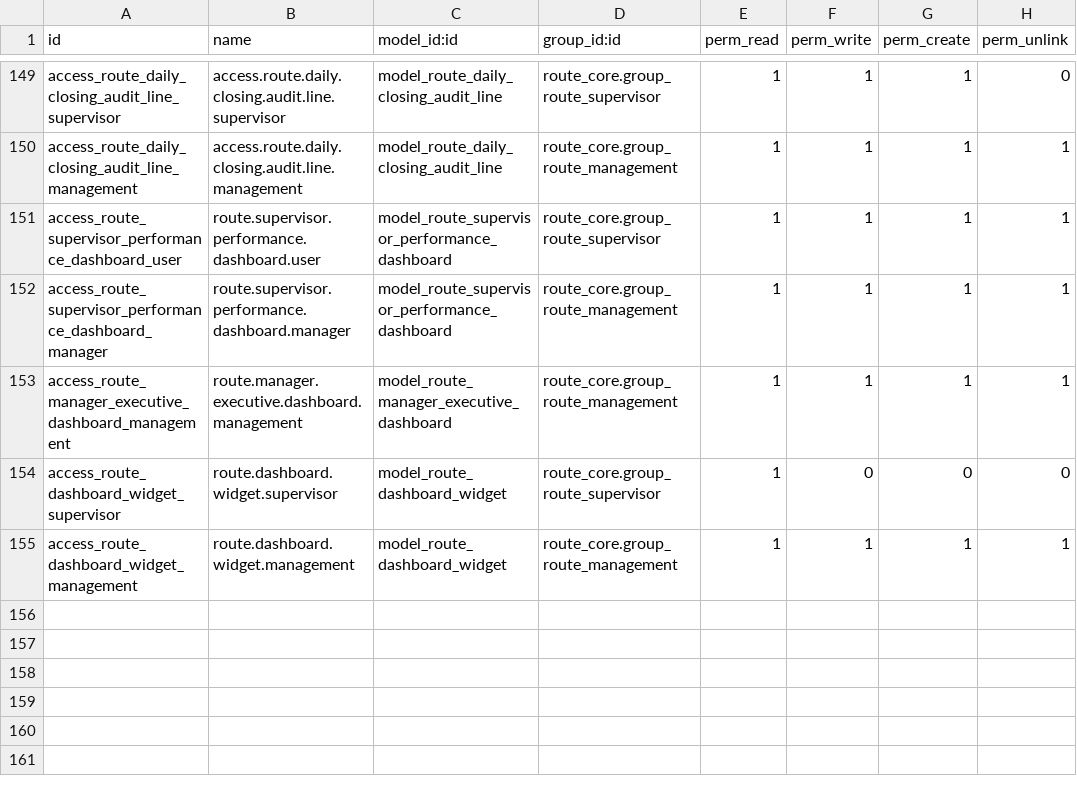
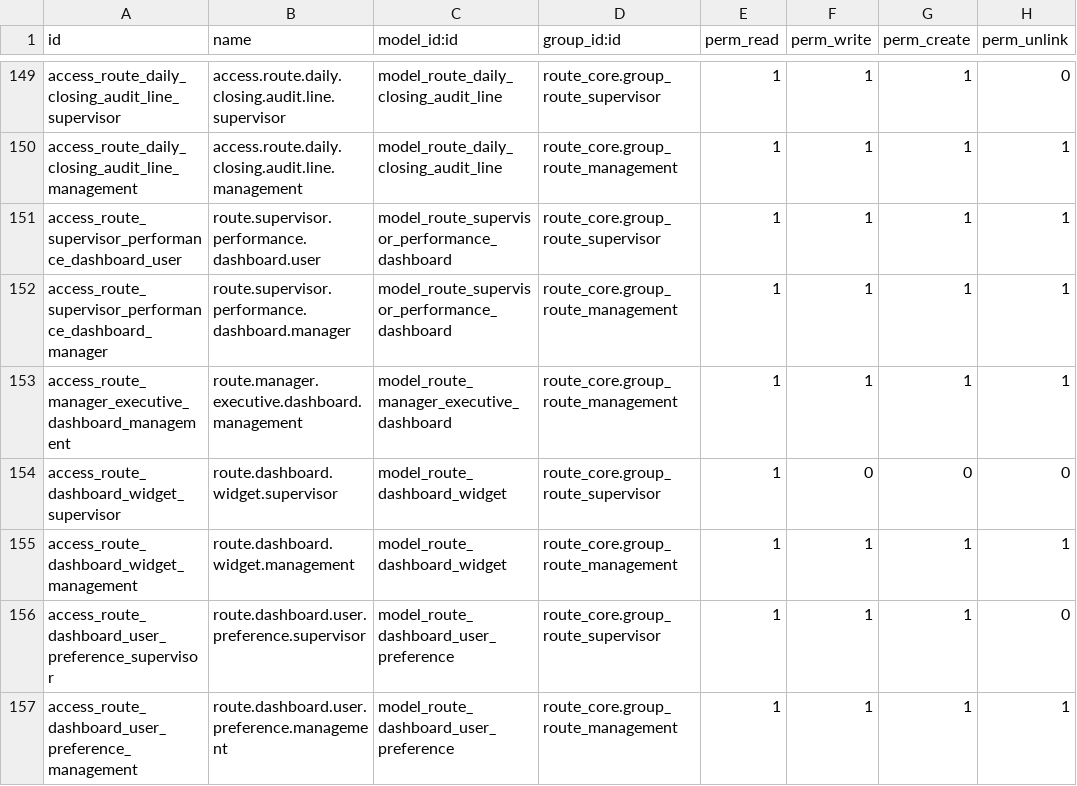
Before and after one commit to yfayed2006/Turkish-Elit, a CSV file: addons/route_core/security/ir.model.access.csv, drawn as a sheet; only a part is shown, gaps mark what is left out; the diff names each change by its address in the sheet, - before the commit and + after, or states it on an @@ line.

Commit message:
Update ir.model.access.csv

```diff
--- a/addons/route_core/security/ir.model.access.csv
+++ b/addons/route_core/security/ir.model.access.csv
+row 156: access_route_dashboard_user_preference_supervisor | route.dashboard.user.preference.supervisor | model_route_dashboard_user_preference | route_core.group_route_supervisor | 1 | 1 | 1 | 0
+row 157: access_route_dashboard_user_preference_management | route.dashboard.user.preference.management | model_route_dashboard_user_preference | route_core.group_route_management | 1 | 1 | 1 | 1
```
